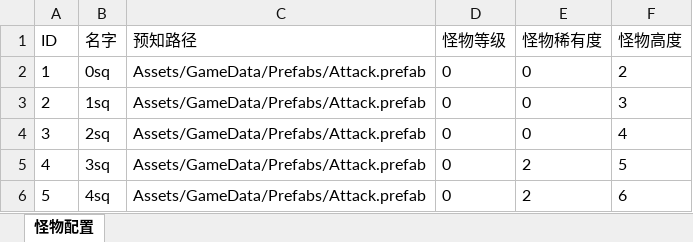
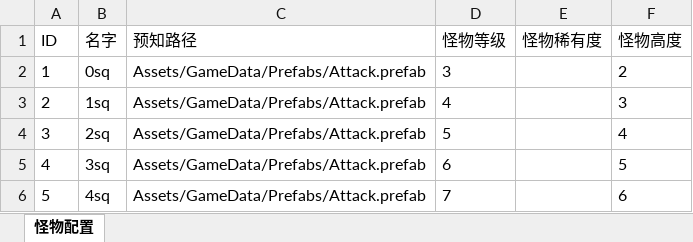
Before and after one commit to ssJunBo/bo_StoryGame, an Excel workbook: Data/Excel/G怪物.xlsx, sheet 怪物配置, drawn as a sheet; values as stored, in another font and other column widths than the file's, no borders; the diff names each change by its address in the sheet, - before the commit and + after, or states it on an @@ line.

```diff
--- a/Data/Excel/G怪物.xlsx (sheet 怪物配置)
+++ b/Data/Excel/G怪物.xlsx (sheet 怪物配置)
-D2 (怪物等级): 0
+D2 (怪物等级): 3
-E2:E4 (怪物稀有度): 0
+E2:E4 (怪物稀有度): (empty)
-D3 (怪物等级): 0
+D3 (怪物等级): 4
-D4 (怪物等级): 0
+D4 (怪物等级): 5
-D5 (怪物等级): 0
+D5 (怪物等级): 6
-E5:E6 (怪物稀有度): 2
+E5:E6 (怪物稀有度): (empty)
-D6 (怪物等级): 0
+D6 (怪物等级): 7
```
Also changed, not shown: Data/Excel/Buff.xlsx, 4 other files.
